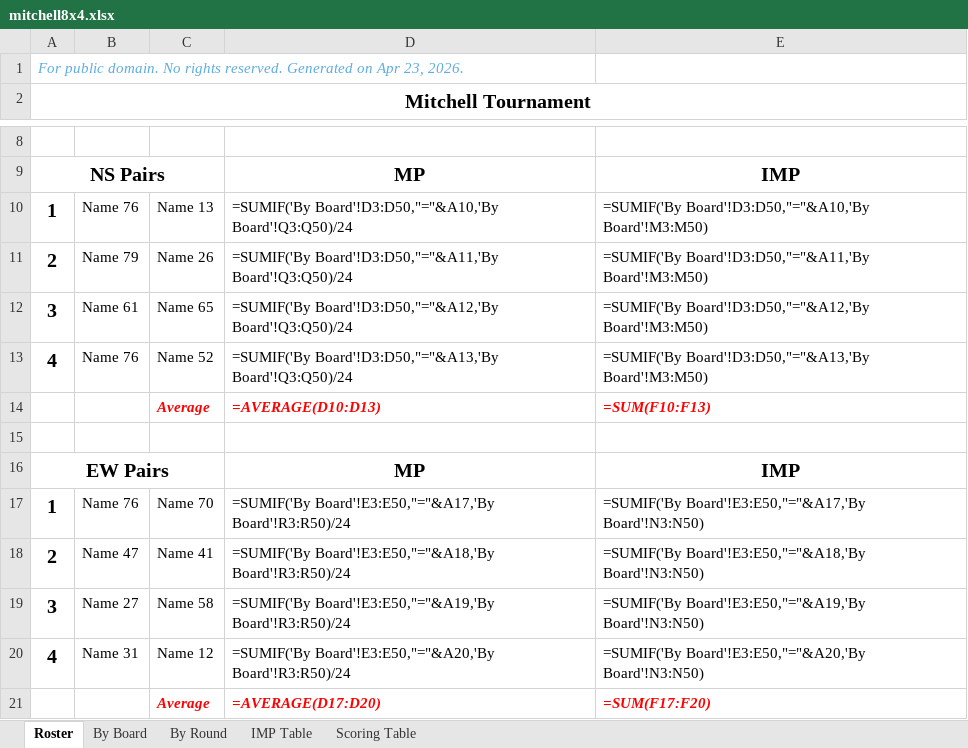
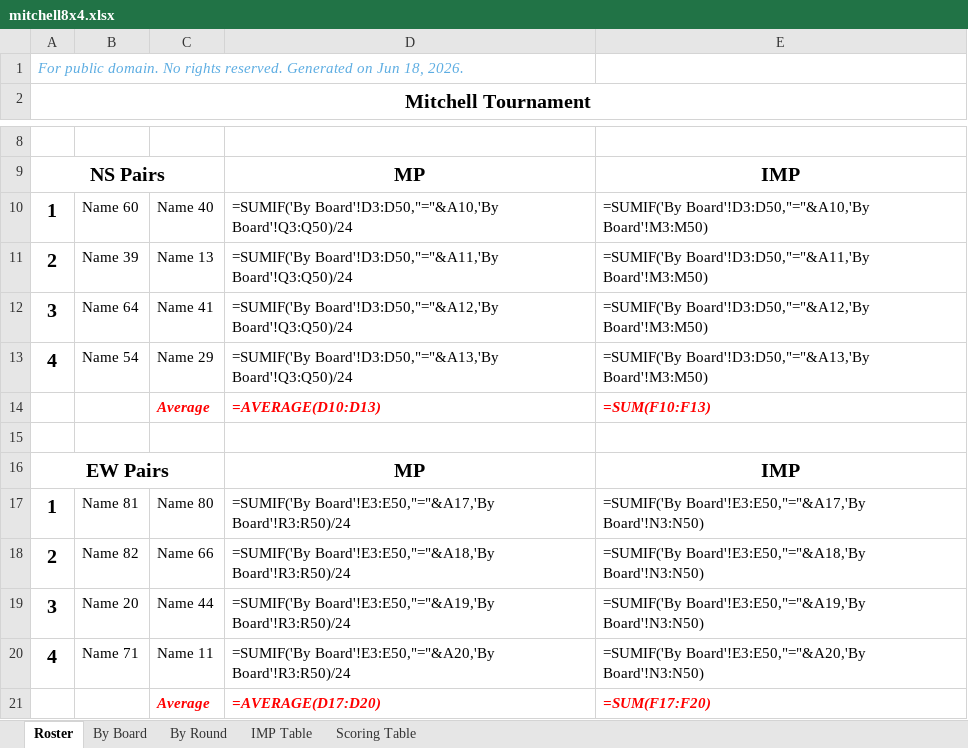
Before and after one commit to sywhub/howellcards, an Excel workbook: mitchell8x4.xlsx, sheet Roster, drawn as a sheet; only a part is shown, gaps mark what is left out; values as stored, in another font and other column widths than the file's, no borders; formulas without a stored value are shown as written; the diff names each change by its address in the sheet, - before the commit and + after, or states it on an @@ line.

```diff
--- a/mitchell8x4.xlsx (sheet Roster)
+++ b/mitchell8x4.xlsx (sheet Roster)
-A1: …Generated on Apr 23, 2026.
+A1: …Generated on Jun 18, 2026.
-B10: Name 76
+B10: Name 60
-C10: Name 13
+C10: Name 40
-B11: Name 79
+B11: Name 39
-C11: Name 26
+C11: Name 13
-B12: Name 61
+B12: Name 64
-C12: Name 65
+C12: Name 41
-B13: Name 76
+B13: Name 54
-C13: Name 52
+C13: Name 29
-B17: Name 76
+B17: Name 81
-C17: Name 70
+C17: Name 80
-B18: Name 47
+B18: Name 82
-C18: Name 41
+C18: Name 66
-B19: Name 27
+B19: Name 20
-C19: Name 58
+C19: Name 44
-B20: Name 31
+B20: Name 71
-C20: Name 12
+C20: Name 11
```
Also changed, not shown: mitchell10x3.xlsx, mitchell8x3Sq.xlsx, 22 other files.
